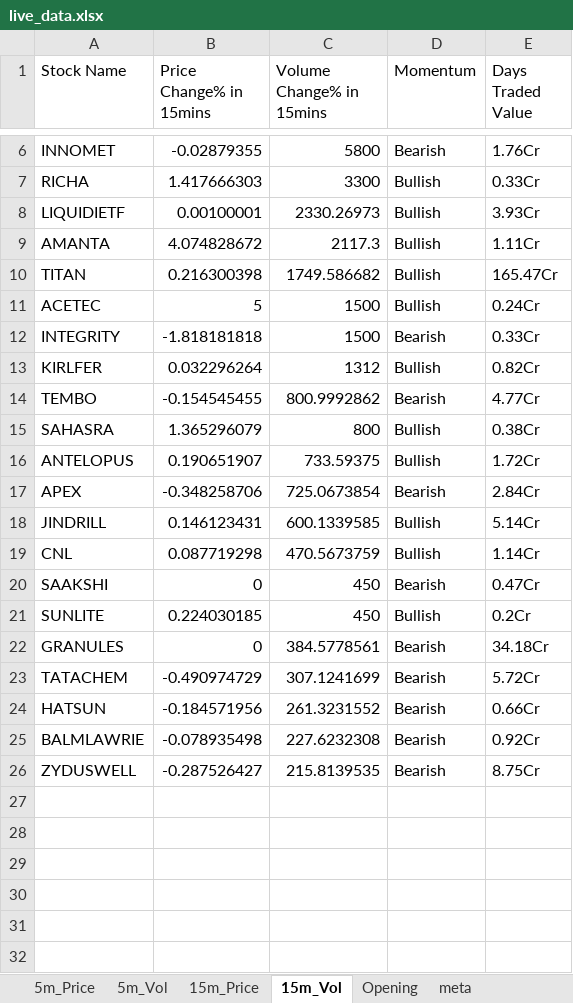
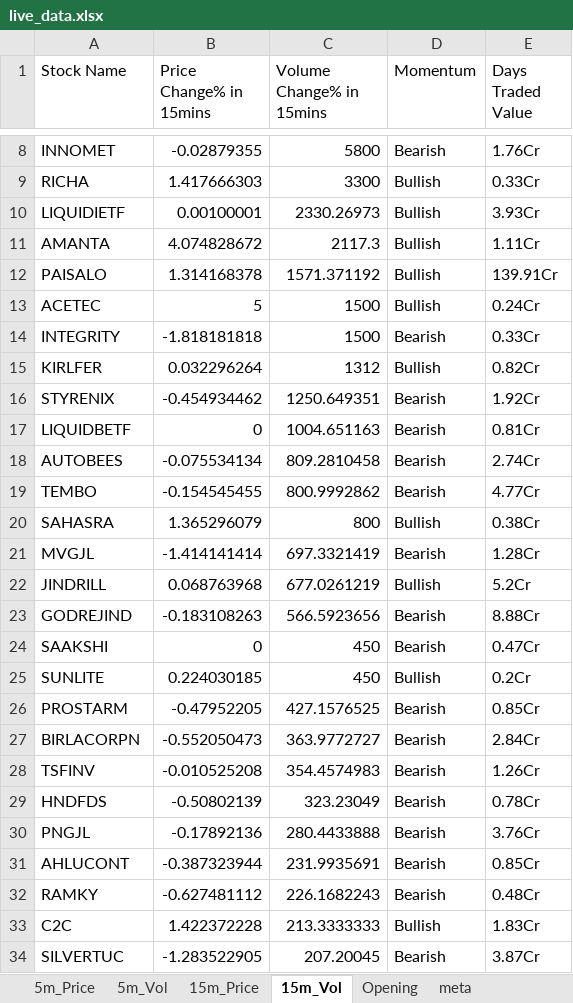
Before and after one commit to srbsharma92/priceAction2, an Excel workbook: data/live_data.xlsx, sheet 15m_Vol, drawn as a sheet; only a part is shown, gaps mark what is left out; values as stored, in another font and other column widths than the file's, no borders; removed rows and columns are numbered as before the commit, all else as after; the diff covers the shown part only; the diff names each change by its address in the sheet, - before the commit and + after, or states it on an @@ line.

```diff
--- a/data/live_data.xlsx (sheet 15m_Vol)
+++ b/data/live_data.xlsx (sheet 15m_Vol)
-row 10: TITAN | 0.216300398 | 1749.586682 | Bullish | 165.47Cr
+row 12: PAISALO | 1.314168378 | 1571.371192 | Bullish | 139.91Cr
+row 16: STYRENIX | -0.454934462 | 1250.649351 | Bearish | 1.92Cr
+row 17: LIQUIDBETF | 0 | 1004.651163 | Bearish | 0.81Cr
+row 18: AUTOBEES | -0.075534134 | 809.2810458 | Bearish | 2.74Cr
-row 16: ANTELOPUS | 0.190651907 | 733.59375 | Bullish | 1.72Cr
-row 17: APEX | -0.348258706 | 725.0673854 | Bearish | 2.84Cr
+row 21: MVGJL | -1.414141414 | 697.3321419 | Bearish | 1.28Cr
-B22 (Price Change% in 15mins): 0.146123431
+B22 (Price Change% in 15mins): 0.068763968
-C22 (Volume Change% in 15mins): 600.1339585
+C22 (Volume Change% in 15mins): 677.0261219
-E22 (Days Traded Value): 5.14Cr
+E22 (Days Traded Value): 5.2Cr
-row 19: CNL | 0.087719298 | 470.5673759 | Bullish | 1.14Cr
+row 23: GODREJIND | -0.183108263 | 566.5923656 | Bearish | 8.88Cr
-row 22: GRANULES | 0 | 384.5778561 | Bearish | 34.18Cr
-row 23: TATACHEM | -0.490974729 | 307.1241699 | Bearish | 5.72Cr
-row 24: HATSUN | -0.184571956 | 261.3231552 | Bearish | 0.66Cr
-row 25: BALMLAWRIE | -0.078935498 | 227.6232308 | Bearish | 0.92Cr
-row 26: ZYDUSWELL | -0.287526427 | 215.8139535 | Bearish | 8.75Cr
+row 26: PROSTARM | -0.47952205 | 427.1576525 | Bearish | 0.85Cr
+row 27: BIRLACORPN | -0.552050473 | 363.9772727 | Bearish | 2.84Cr
+row 28: TSFINV | -0.010525208 | 354.4574983 | Bearish | 1.26Cr
+row 29: HNDFDS | -0.50802139 | 323.23049 | Bearish | 0.78Cr
+row 30: PNGJL | -0.17892136 | 280.4433888 | Bearish | 3.76Cr
+row 31: AHLUCONT | -0.387323944 | 231.9935691 | Bearish | 0.85Cr
+row 32: RAMKY | -0.627481112 | 226.1682243 | Bearish | 0.48Cr
+row 33: C2C | 1.422372228 | 213.3333333 | Bullish | 1.83Cr
+row 34: SILVERTUC | -1.283522905 | 207.20045 | Bearish | 3.87Cr
```
Also changed, not shown: 3 added rows, 1 removed row and 3 edited cells elsewhere in this sheet, sheet 5m_Vol, sheet 15m_Price, sheet 5m_Price, sheet Opening, sheet meta.
